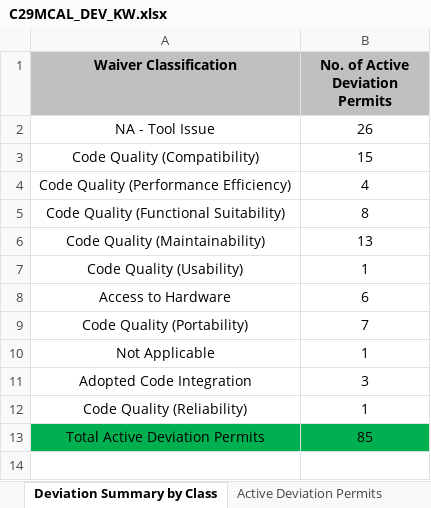
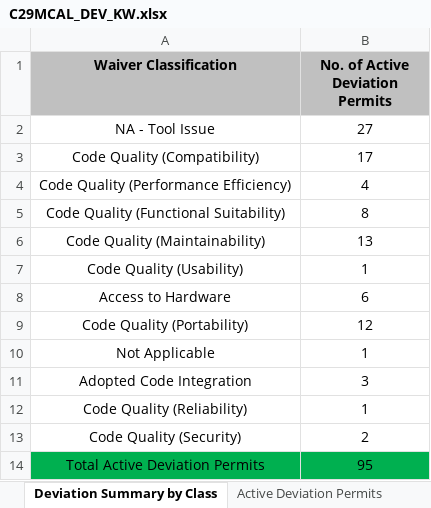
Before and after one commit to TexasInstruments/f29h85x-mcal, an Excel workbook: docs/Static_Analysis/C29MCAL_DEV_KW.xlsx, sheet Deviation Summary by Class, drawn as a sheet; values as stored, in another font and other column widths than the file's, no borders; addresses are those after the commit; the diff names each change by its address in the sheet, - before the commit and + after, or states it on an @@ line.

```diff
--- a/docs/Static_Analysis/C29MCAL_DEV_KW.xlsx (sheet Deviation Summary by Class)
+++ b/docs/Static_Analysis/C29MCAL_DEV_KW.xlsx (sheet Deviation Summary by Class)
-B2 (No. of Active Deviation Permits): 26
+B2 (No. of Active Deviation Permits): 27
-B3 (No. of Active Deviation Permits): 15
+B3 (No. of Active Deviation Permits): 17
-B9 (No. of Active Deviation Permits): 7
+B9 (No. of Active Deviation Permits): 12
+row 13: Code Quality (Security) | 2
-B14 (No. of Active Deviation Permits): 85
+B14 (No. of Active Deviation Permits): 95
```
Also changed, not shown: sheet Raw Issue Details, sheet SA Summary by Modules, sheet MISRA Summary by Modules, sheet Active Deviation Permits, sheet SA Summary by Severity, sheet MISRA Summary by Severity, 3 more sheets.
